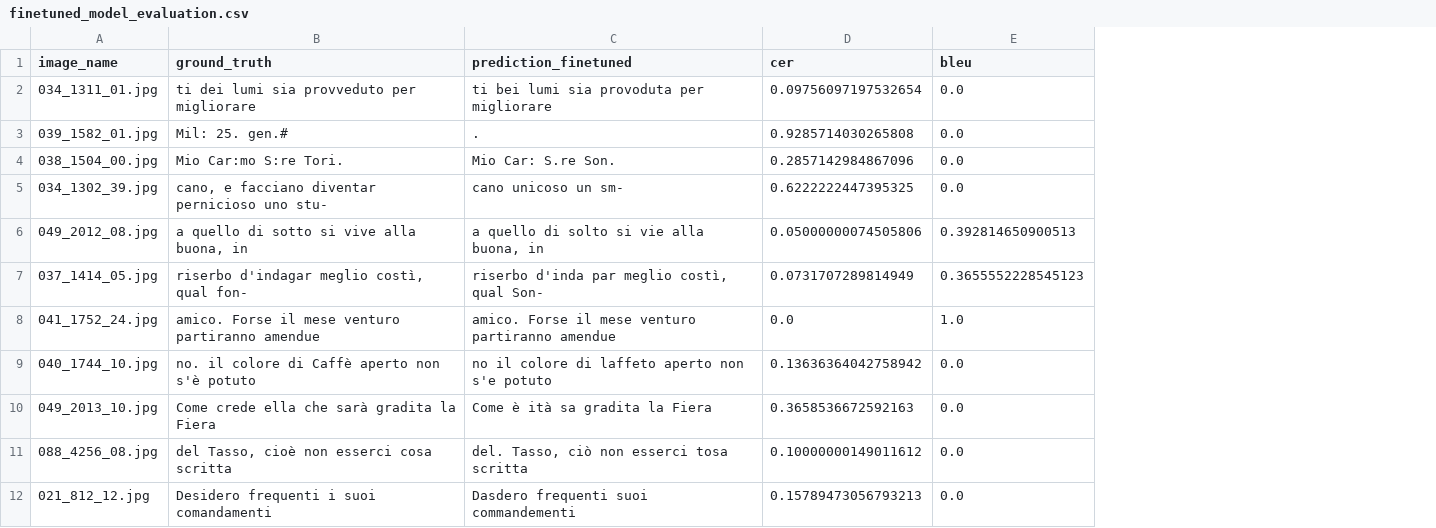
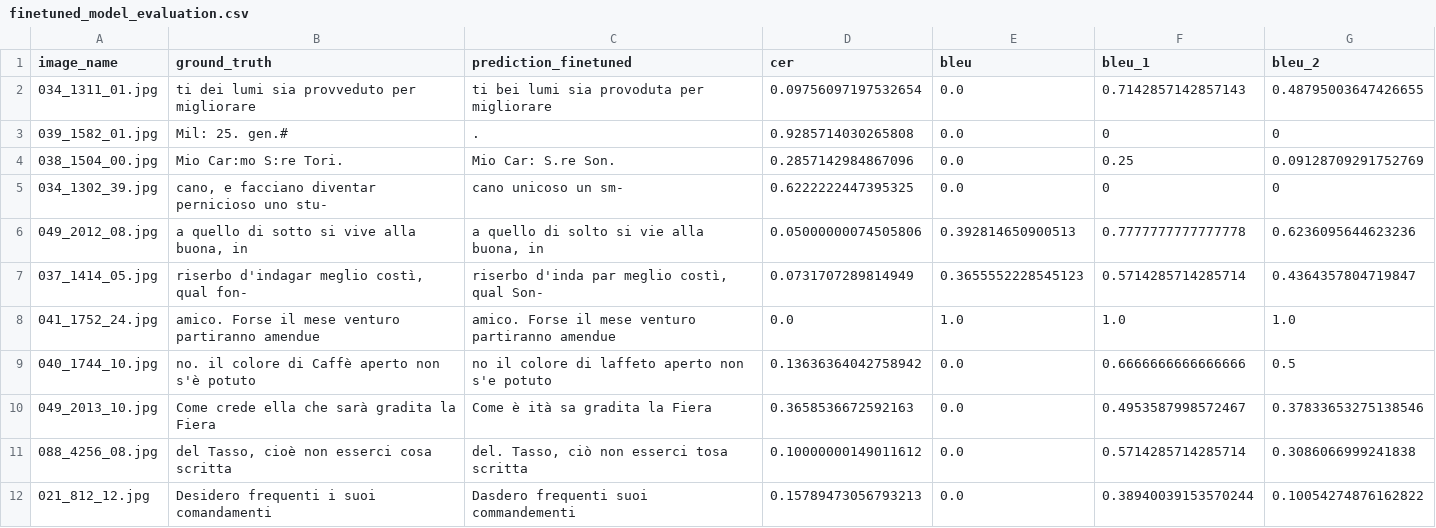
Before and after one commit to jbaudru/llm-ocr-htr-historical-text-recognition, a CSV file: notebooks/finetuned_model_evaluation.csv, drawn as a sheet; only a part is shown; the diff names each change by its address in the sheet, - before the commit and + after, or states it on an @@ line.

```diff
--- a/notebooks/finetuned_model_evaluation.csv
+++ b/notebooks/finetuned_model_evaluation.csv
+column F (bleu_1), rows 2-12: 0.7142857142857143 | 0 | 0.25 | 0 | 0.7777777777777778 | 0.5714285714285714 | 1.0 | 0.6666666666666666 | 0.4953587998572467 | 0.5714285714285714 | 0.38940039153570244
+column G (bleu_2), rows 2-12: 0.48795003647426655 | 0 | 0.09128709291752769 | 0 | 0.6236095644623236 | 0.4364357804719847 | 1.0 | 0.5 | 0.37833653275138546 | 0.3086066999241838 | 0.10054274876162822
```
Also changed, not shown: 1 other file.
